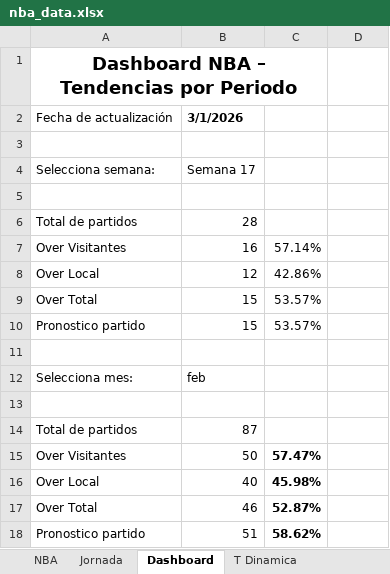
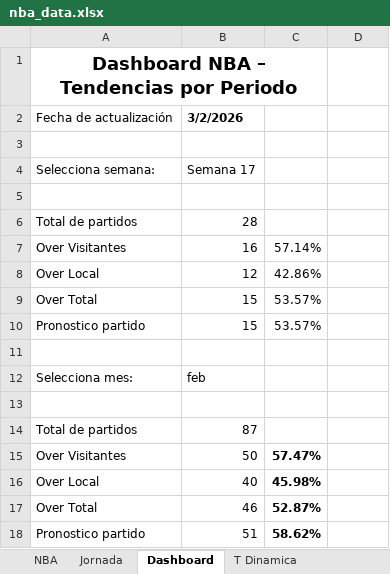
Before and after one commit to frank1411/nba-bets-ML, an Excel workbook: public/nba_data.xlsx, sheet Dashboard, drawn as a sheet; values as stored, in another font and other column widths than the file's, no borders; charts and pictures and conditional formats not drawn; the diff names each change by its address in the sheet, - before the commit and + after, or states it on an @@ line.

```diff
--- a/public/nba_data.xlsx (sheet Dashboard)
+++ b/public/nba_data.xlsx (sheet Dashboard)
-B2: 3/1/2026
+B2: 3/2/2026
```
Also changed, not shown: sheet NBA, charts or pictures.
